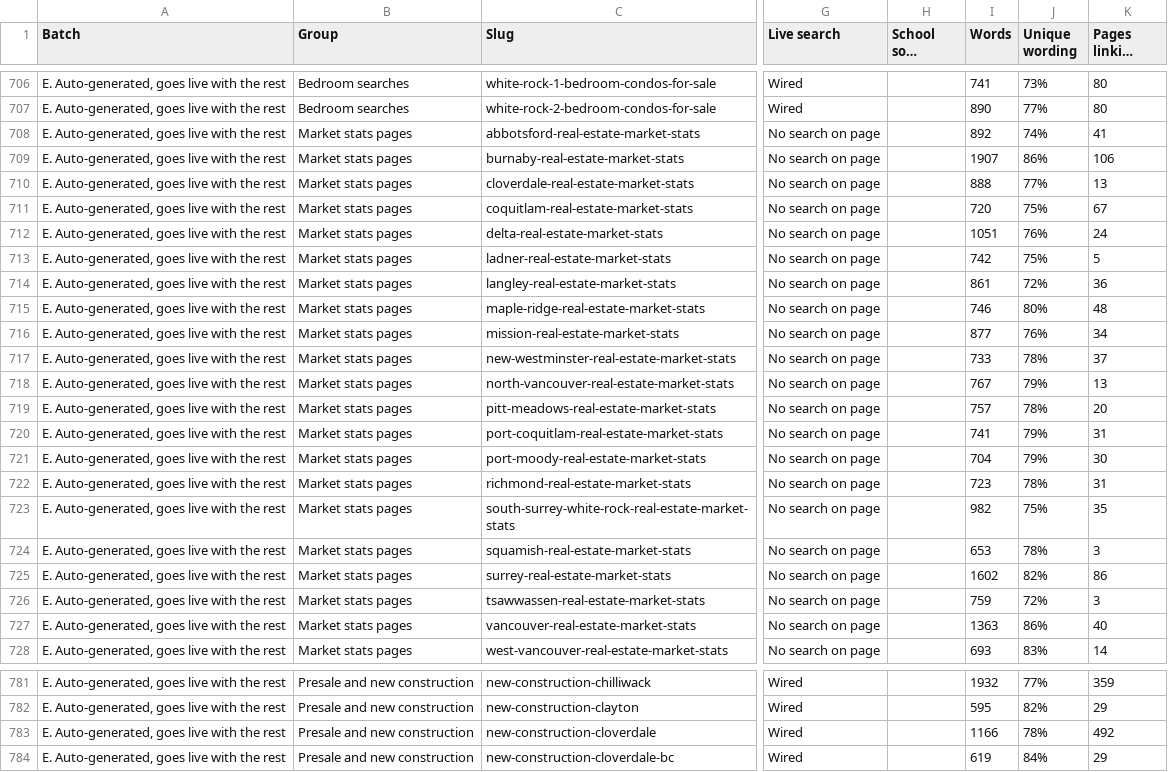
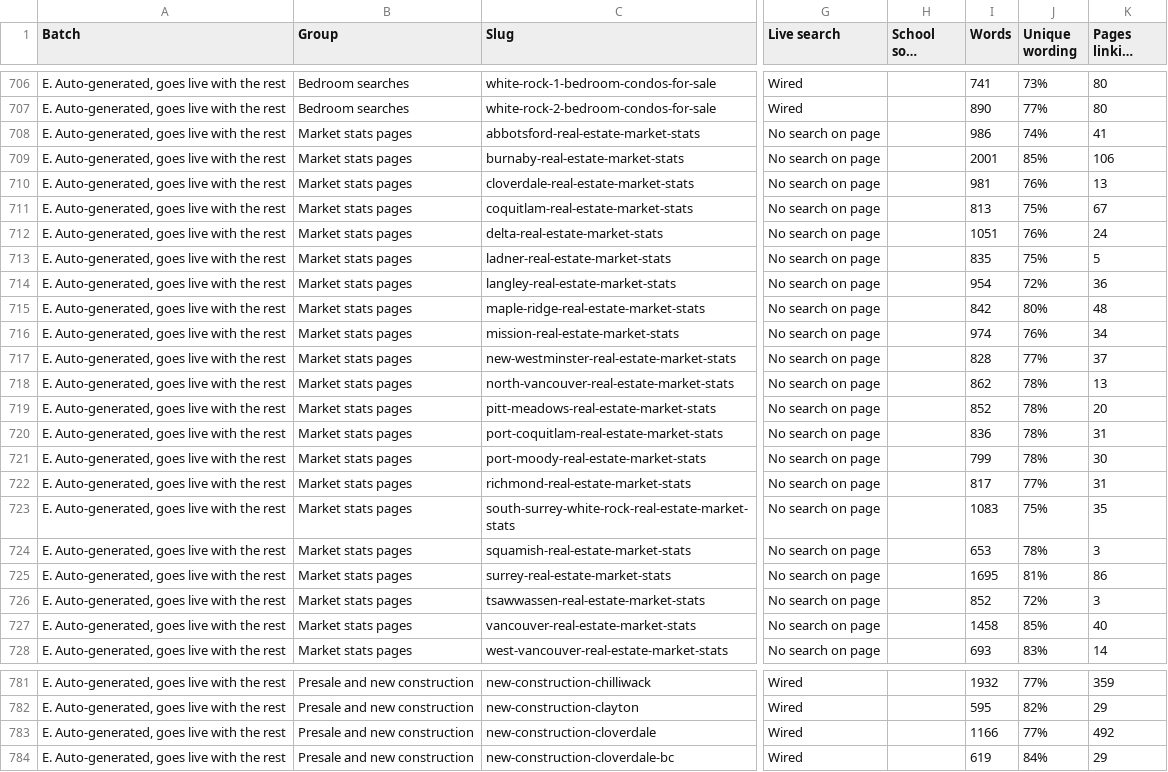
Before and after one commit to jaredgibbons-ai/jaredgibbons-ca, a CSV file: docs/review/launch/launch-approval-2026-11-07.csv, drawn as a sheet; only a part is shown, gaps mark what is left out; long unchanged cells end in …; the diff covers the shown part only; the diff names each change by its address in the sheet, - before the commit and + after, or states it on an @@ line.

```diff
--- a/docs/review/launch/launch-approval-2026-11-07.csv
+++ b/docs/review/launch/launch-approval-2026-11-07.csv
-I708 (Words): 892
+I708 (Words): 986
-I709 (Words): 1907
+I709 (Words): 2001
-J709 (Unique wording): 86%
+J709 (Unique wording): 85%
-I710 (Words): 888
+I710 (Words): 981
-J710 (Unique wording): 77%
+J710 (Unique wording): 76%
-I711 (Words): 720
+I711 (Words): 813
-I713 (Words): 742
+I713 (Words): 835
-I714 (Words): 861
+I714 (Words): 954
-I715 (Words): 746
+I715 (Words): 842
-I716 (Words): 877
+I716 (Words): 974
-I717 (Words): 733
+I717 (Words): 828
-J717 (Unique wording): 78%
+J717 (Unique wording): 77%
-I718 (Words): 767
+I718 (Words): 862
-J718 (Unique wording): 79%
+J718 (Unique wording): 78%
-I719 (Words): 757
+I719 (Words): 852
-I720 (Words): 741
+I720 (Words): 836
-J720:J721 (Unique wording): 79%
+J720:J721 (Unique wording): 78%
-I721 (Words): 704
+I721 (Words): 799
-I722 (Words): 723
+I722 (Words): 817
-J722 (Unique wording): 78%
+J722 (Unique wording): 77%
-I723 (Words): 982
+I723 (Words): 1083
-I725 (Words): 1602
+I725 (Words): 1695
-J725 (Unique wording): 82%
+J725 (Unique wording): 81%
-I726 (Words): 759
+I726 (Words): 852
-I727 (Words): 1363
+I727 (Words): 1458
-J727 (Unique wording): 86%
+J727 (Unique wording): 85%
-J783 (Unique wording): 78%
+J783 (Unique wording): 77%
```
Also changed, not shown: 12 edited cells elsewhere in this file, 26 other files.
